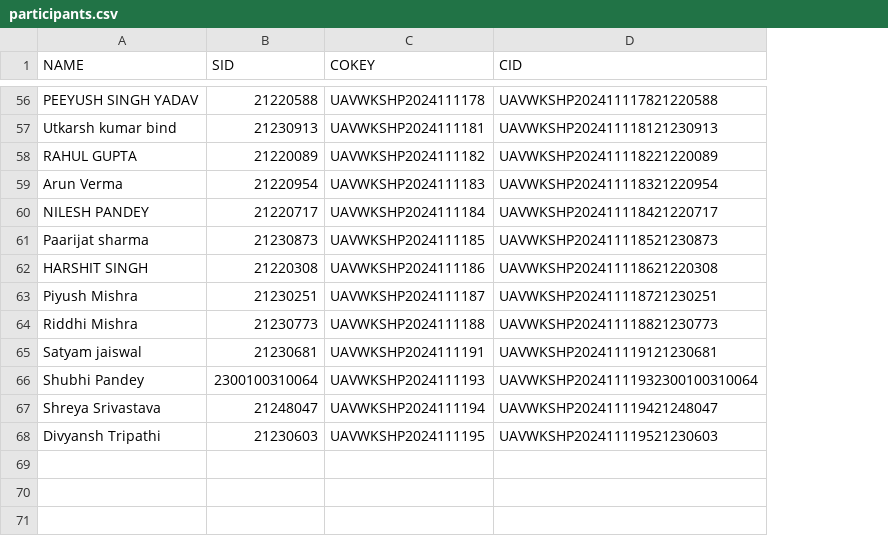
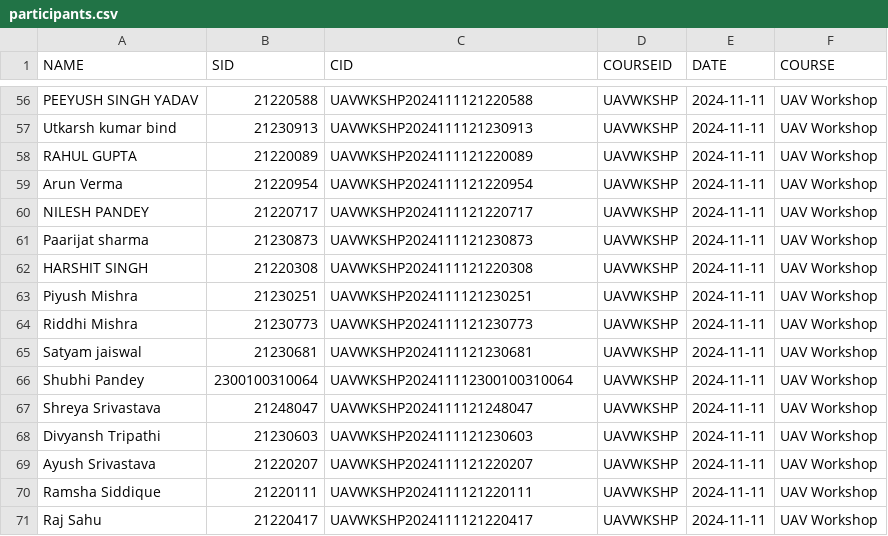
Before and after one commit to rulercosta/qm, a CSV file: participants.csv, drawn as a sheet; only a part is shown, gaps mark what is left out; removed rows and columns are numbered as before the commit, all else as after; the diff covers the shown part only; the diff names each change by its address in the sheet, - before the commit and + after, or states it on an @@ line.

```diff
--- a/participants.csv
+++ b/participants.csv
-column C (COKEY), rows 56-68: UAVWKSHP2024111178 | UAVWKSHP2024111181 | UAVWKSHP2024111182 | UAVWKSHP2024111183 | UAVWKSHP2024111184 | UAVWKSHP2024111185 | UAVWKSHP2024111186 | UAVWKSHP2024111187 | UAVWKSHP2024111188 | UAVWKSHP2024111191 | UAVWKSHP2024111193 | UAVWKSHP2024111194 | UAVWKSHP2024111195
+column D (COURSEID), rows 56-68: all UAVWKSHP
+column E (DATE), rows 56-68: all 2024-11-11
+column F (COURSE), rows 56-68: all UAV Workshop
-C56 (CID): UAVWKSHP202411117821220588
+C56 (CID): UAVWKSHP2024111121220588
-C57 (CID): UAVWKSHP202411118121230913
+C57 (CID): UAVWKSHP2024111121230913
-C58 (CID): UAVWKSHP202411118221220089
+C58 (CID): UAVWKSHP2024111121220089
-C59 (CID): UAVWKSHP202411118321220954
+C59 (CID): UAVWKSHP2024111121220954
-C60 (CID): UAVWKSHP202411118421220717
+C60 (CID): UAVWKSHP2024111121220717
-C61 (CID): UAVWKSHP202411118521230873
+C61 (CID): UAVWKSHP2024111121230873
-C62 (CID): UAVWKSHP202411118621220308
+C62 (CID): UAVWKSHP2024111121220308
-C63 (CID): UAVWKSHP202411118721230251
+C63 (CID): UAVWKSHP2024111121230251
-C64 (CID): UAVWKSHP202411118821230773
+C64 (CID): UAVWKSHP2024111121230773
-C65 (CID): UAVWKSHP202411119121230681
+C65 (CID): UAVWKSHP2024111121230681
-C66 (CID): UAVWKSHP20241111932300100310064
+C66 (CID): UAVWKSHP202411112300100310064
-C67 (CID): UAVWKSHP202411119421248047
+C67 (CID): UAVWKSHP2024111121248047
-C68 (CID): UAVWKSHP202411119521230603
+C68 (CID): UAVWKSHP2024111121230603
+row 69: Ayush Srivastava | 21220207 | UAVWKSHP2024111121220207 | UAVWKSHP | 2024-11-11 | UAV Workshop
+row 70: Ramsha Siddique | 21220111 | UAVWKSHP2024111121220111 | UAVWKSHP | 2024-11-11 | UAV Workshop
+row 71: Raj Sahu | 21220417 | UAVWKSHP2024111121220417 | UAVWKSHP | 2024-11-11 | UAV Workshop
```
Also changed, not shown: 54 edited cells elsewhere in this file, 12 other files.
